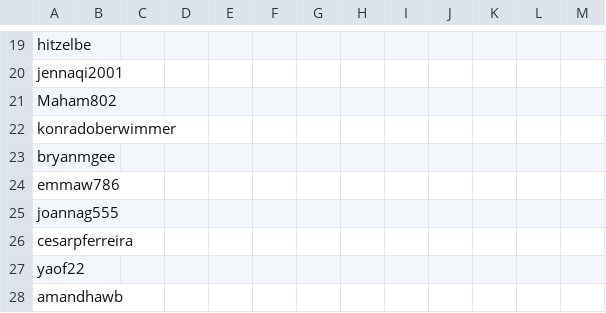
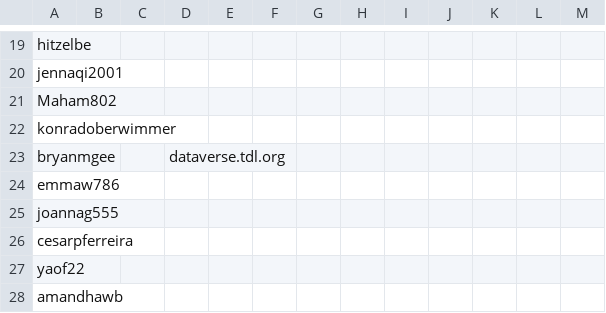
Before and after one commit to gdcc/people.dataverse.org, a TSV file: data/community-members.tsv, drawn as a sheet; only a part is shown, gaps mark what is left out.

```diff
--- a/data/community-members.tsv
+++ b/data/community-members.tsv
@@ -22,3 +22,3 @@ Maham802
 konradoberwimmer												
-bryanmgee												
+bryanmgee			dataverse.tdl.org									
 emmaw786												
```
Also changed, not shown: 2 other files.
